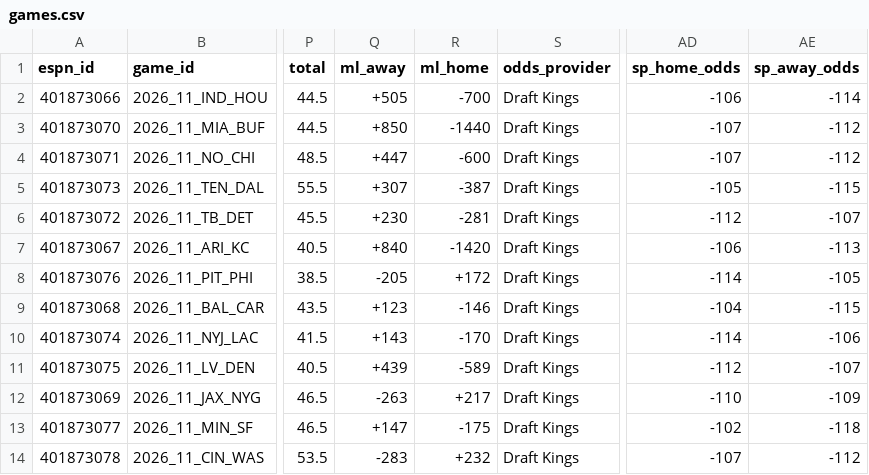
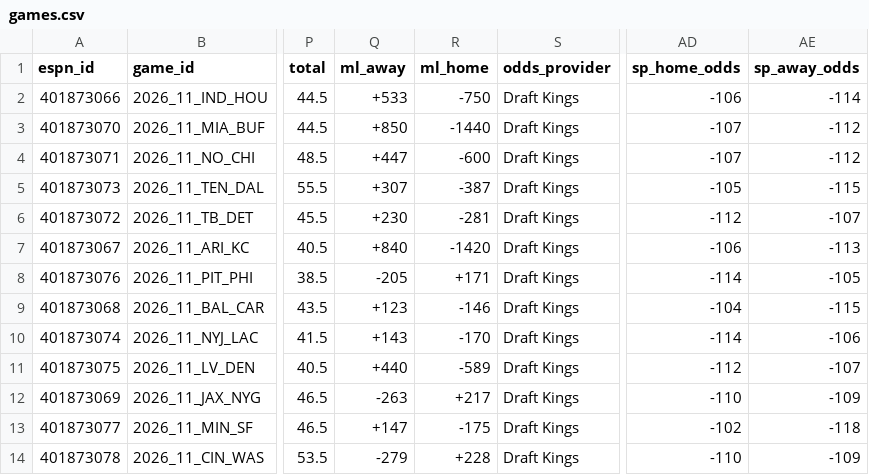
Before and after one commit to hyongdopaulyoon-sketch/hyongdopaulyoon-sketch-nfl-weekly, a CSV file: data/2026-w11/games.csv, drawn as a sheet; only a part is shown, gaps mark what is left out; the diff names each change by its address in the sheet, - before the commit and + after, or states it on an @@ line.

```diff
--- a/data/2026-w11/games.csv
+++ b/data/2026-w11/games.csv
-Q2 (ml_away): +505
+Q2 (ml_away): +533
-R2 (ml_home): -700
+R2 (ml_home): -750
-R8 (ml_home): +172
+R8 (ml_home): +171
-Q11 (ml_away): +439
+Q11 (ml_away): +440
-Q14 (ml_away): -283
+Q14 (ml_away): -279
-R14 (ml_home): +232
+R14 (ml_home): +228
-AD14 (sp_home_odds): -107
+AD14 (sp_home_odds): -110
-AE14 (sp_away_odds): -112
+AE14 (sp_away_odds): -109
```
Also changed, not shown: data/2026-w11/inactives.csv, data/2026-w11/injuries.csv, 21 other files.
